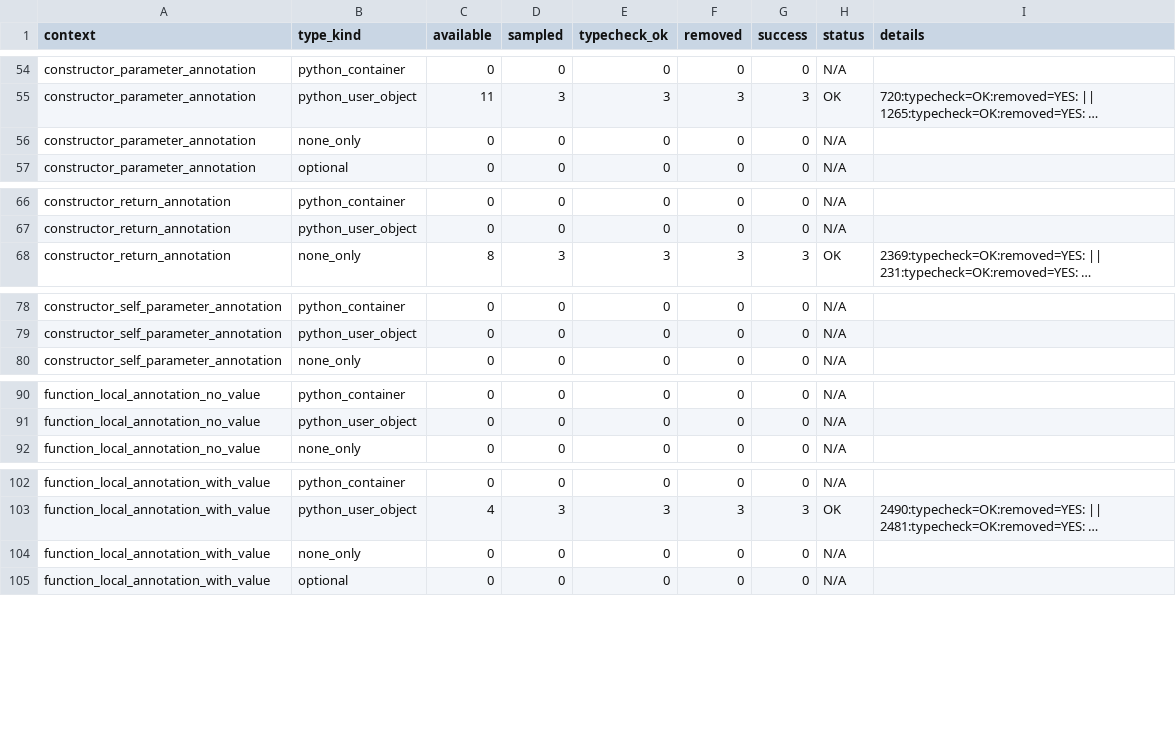
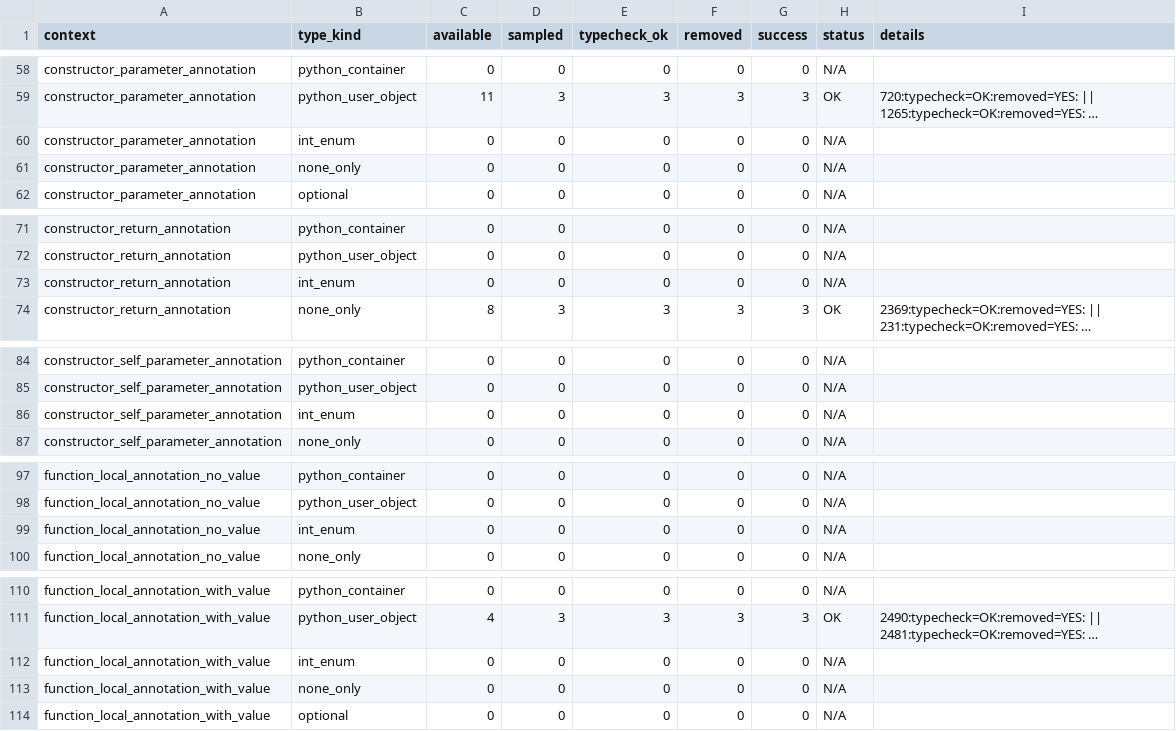
Before and after one commit to robertmorelli/gradual_typing_cinder_benchmark, a CSV file: benchmark_results/deltablue_kind_context_matrix/matrix.csv, drawn as a sheet; only a part is shown, gaps mark what is left out; long unchanged cells end in …; the diff covers the shown part only; the diff names each change by its address in the sheet, - before the commit and + after, or states it on an @@ line.

```diff
--- a/benchmark_results/deltablue_kind_context_matrix/matrix.csv
+++ b/benchmark_results/deltablue_kind_context_matrix/matrix.csv
+row 60: constructor_parameter_annotation | int_enum | 0 | 0 | 0 | 0 | 0 | N/A
+row 73: constructor_return_annotation | int_enum | 0 | 0 | 0 | 0 | 0 | N/A
+row 86: constructor_self_parameter_annotation | int_enum | 0 | 0 | 0 | 0 | 0 | N/A
+row 99: function_local_annotation_no_value | int_enum | 0 | 0 | 0 | 0 | 0 | N/A
+row 112: function_local_annotation_with_value | int_enum | 0 | 0 | 0 | 0 | 0 | N/A
```
Also changed, not shown: 17 added rows and 2 edited cells elsewhere in this file, 12 other files.
